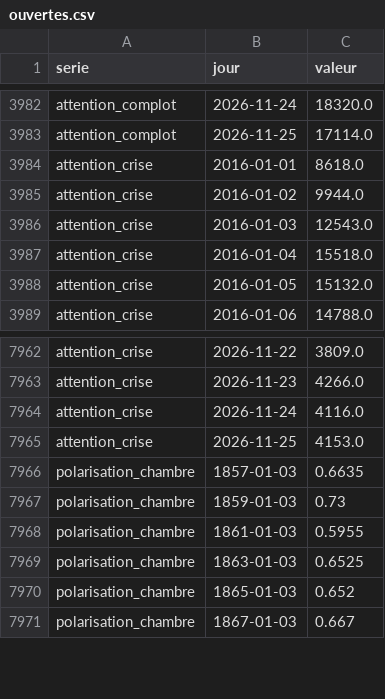
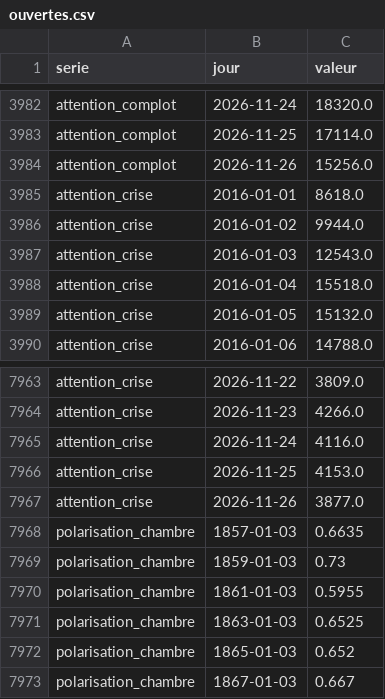
Before and after one commit to Othman-Benbrahim/metac-bot-template, a CSV file: registre/ouvertes.csv, drawn as a sheet; only a part is shown, gaps mark what is left out.

Commit message:
registre : sources ouvertes du 2026-11-27T04:37Z

```diff
--- a/registre/ouvertes.csv
+++ b/registre/ouvertes.csv
@@ -3983,2 +3983,3 @@ attention_complot,2026-11-24,18320.0
 attention_complot,2026-11-25,17114.0
+attention_complot,2026-11-26,15256.0
 attention_crise,2016-01-01,8618.0
@@ -7965,2 +7966,3 @@ attention_crise,2026-11-24,4116.0
 attention_crise,2026-11-25,4153.0
+attention_crise,2026-11-26,3877.0
 polarisation_chambre,1857-01-03,0.6635
```
